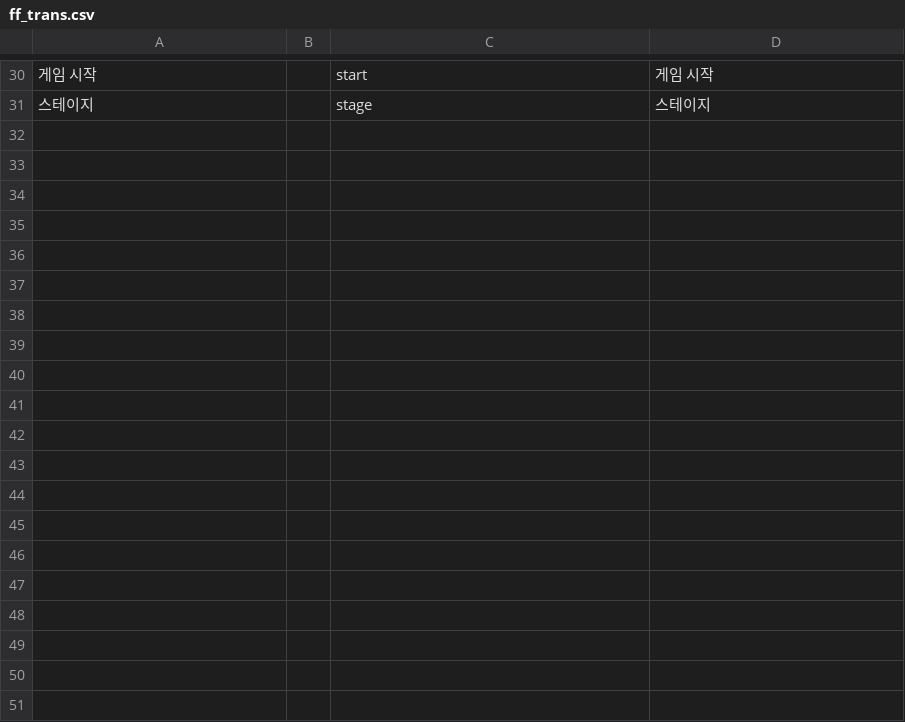
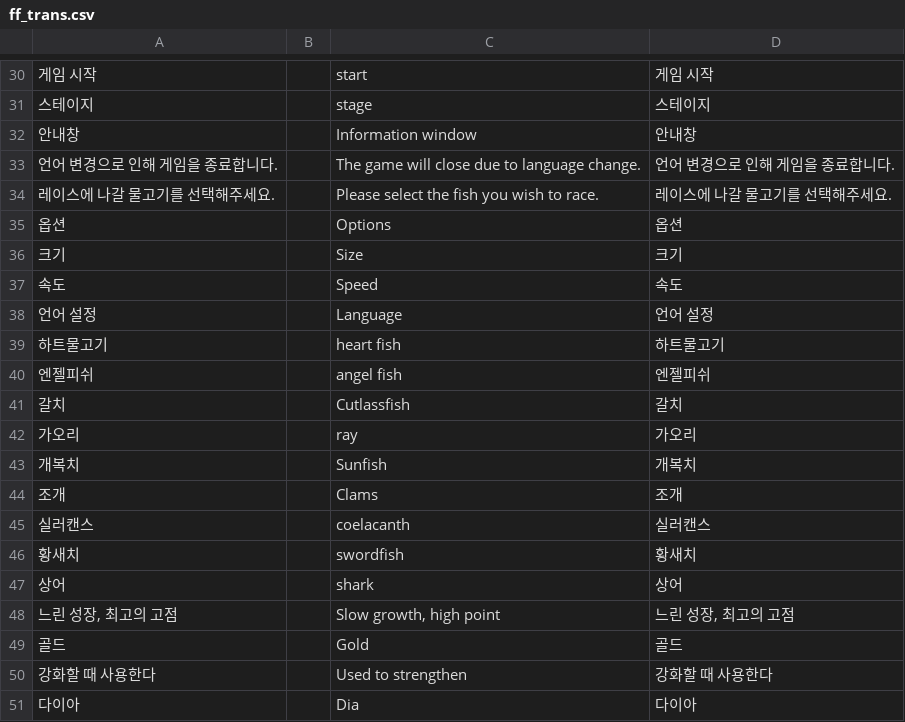
Before and after one commit to Tetragone/Project-FF, a CSV file: Assets/Resources/Tables/ff_trans.csv, drawn as a sheet; only a part is shown, gaps mark what is left out; the diff covers the shown part only; the diff names each change by its address in the sheet, - before the commit and + after, or states it on an @@ line.

```diff
--- a/Assets/Resources/Tables/ff_trans.csv
+++ b/Assets/Resources/Tables/ff_trans.csv
+row 32: 안내창 |  | Information window | 안내창
+row 33: 언어 변경으로 인해 게임을 종료합니다. |  | The game will close due to language change. | 언어 변경으로 인해 게임을 종료합니다.
+row 34: 레이스에 나갈 물고기를 선택해주세요. |  | Please select the fish you wish to race. | 레이스에 나갈 물고기를 선택해주세요.
+row 35: 옵션 |  | Options | 옵션
+row 36: 크기 |  | Size | 크기
+row 37: 속도 |  | Speed | 속도
+row 38: 언어 설정 |  | Language | 언어 설정
+row 39: 하트물고기 |  | heart fish | 하트물고기
+row 40: 엔젤피쉬 |  | angel fish | 엔젤피쉬
+row 41: 갈치 |  | Cutlassfish | 갈치
+row 42: 가오리 |  | ray | 가오리
+row 43: 개복치 |  | Sunfish | 개복치
+row 44: 조개 |  | Clams | 조개
+row 45: 실러캔스 |  | coelacanth | 실러캔스
+row 46: 황새치 |  | swordfish | 황새치
+row 47: 상어 |  | shark | 상어
+row 48: 느린 성장, 최고의 고점 |  | Slow growth, high point | 느린 성장, 최고의 고점
+row 49: 골드 |  | Gold | 골드
+row 50: 강화할 때 사용한다 |  | Used to strengthen | 강화할 때 사용한다
+row 51: 다이아 |  | Dia | 다이아
```
Also changed, not shown: 23 added rows elsewhere in this file, 5 other files.
